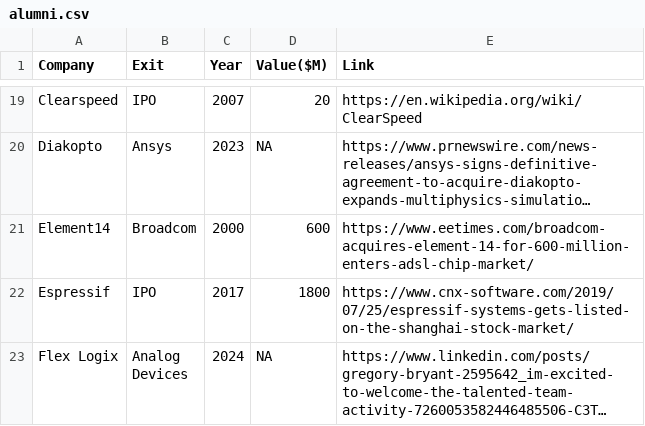
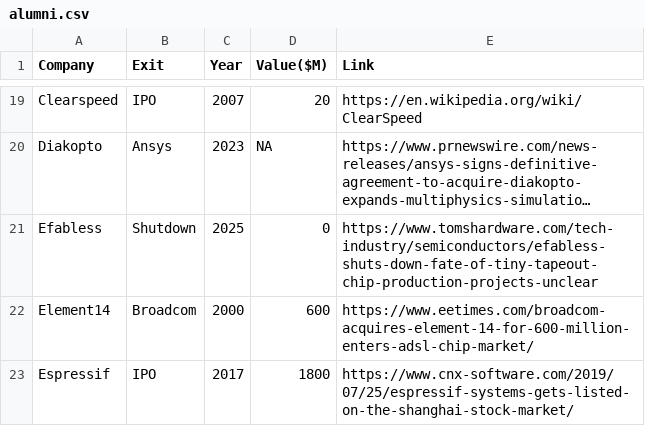
Before and after one commit to aolofsson/awesome-semiconductor-startups, a CSV file: alumni.csv, drawn as a sheet; only a part is shown, gaps mark what is left out; the shorter side is filled out with more unchanged rows; long unchanged cells end in …; the diff names each change by its address in the sheet, - before the commit and + after, or states it on an @@ line.

Commit message:
Efabless shutdown

```diff
--- a/alumni.csv
+++ b/alumni.csv
+row 21: Efabless | Shutdown | 2025 | 0 | https://www.tomshardware.com/tech-industry/semiconductors/efabless-shuts-down-fate-of-tiny-tapeout-chip-production-projects-unclear
```
Also changed, not shown: startups.csv, 1 other file.
